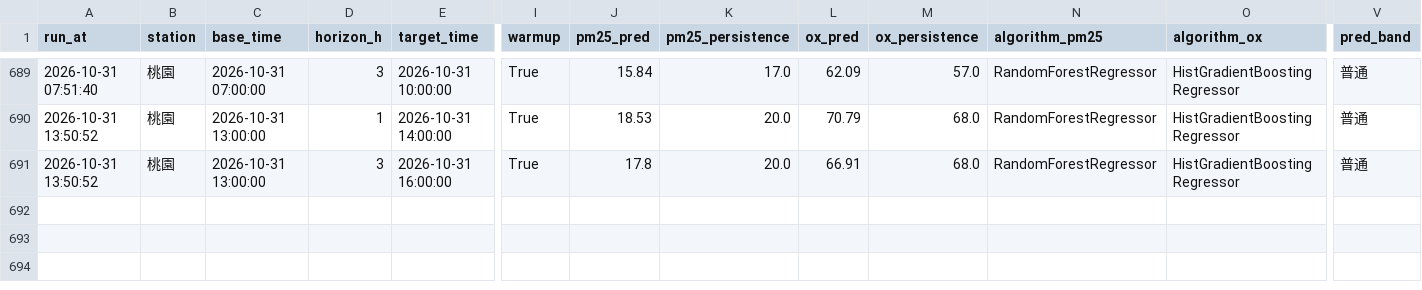
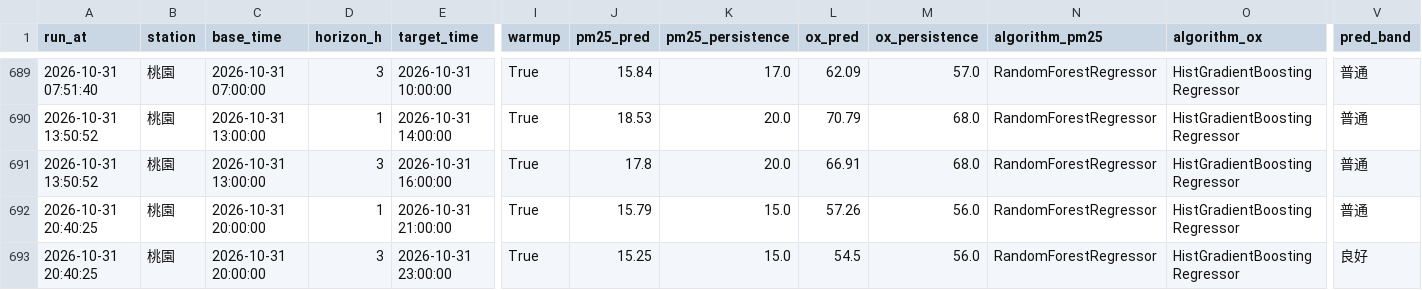
Before and after one commit to kachio-lab/Taoyuan-Air-Quality-Monitor, a CSV file: data/monitor/scores.csv, drawn as a sheet; only a part is shown, gaps mark what is left out; rows hold the shown columns only; the diff names each change by its address in the sheet, - before the commit and + after, or states it on an @@ line.

```diff
--- a/data/monitor/scores.csv
+++ b/data/monitor/scores.csv
+row 692: 2026-10-31 20:40:25 | 桃園 | 2026-10-31 20:00:00 | 1 | 2026-10-31 21:00:00 | True | 15.79 | 15.0 | 57.26 | 56.0 | RandomForestRegressor | HistGradientBoostingRegressor | 普通
+row 693: 2026-10-31 20:40:25 | 桃園 | 2026-10-31 20:00:00 | 3 | 2026-10-31 23:00:00 | True | 15.25 | 15.0 | 54.5 | 56.0 | RandomForestRegressor | HistGradientBoostingRegressor | 良好
```
Also changed, not shown: data/monitor/observations.csv, data/monitor/predictions.csv, 2 other files.
